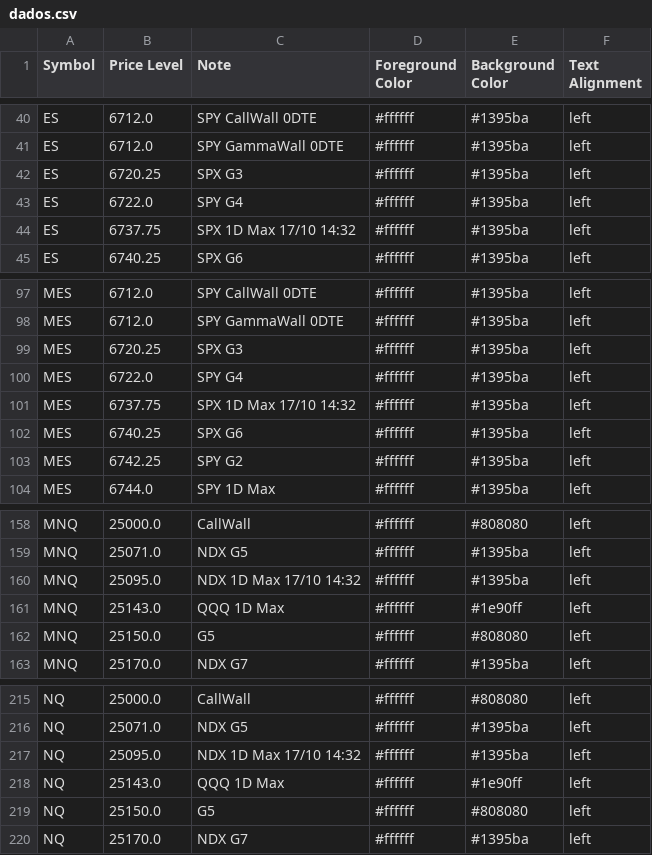
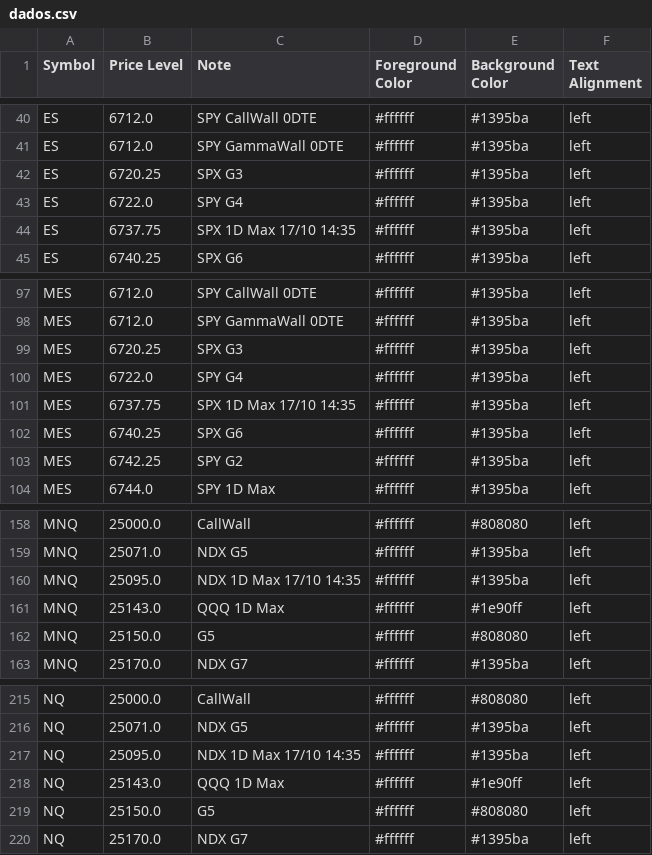
Before and after one commit to GammaGex/dados, a CSV file: dados.csv, drawn as a sheet; only a part is shown, gaps mark what is left out.

Commit message:
Atualizacao automatica - dados.csv

```diff
--- a/dados.csv
+++ b/dados.csv
@@ -43,3 +43,3 @@ ES,6720.25,SPX G3,#ffffff,#1395ba,left
 ES,6722.0,SPY G4,#ffffff,#1395ba,left
-ES,6737.75,SPX 1D Max 17/10 14:32,#ffffff,#1395ba,left
+ES,6737.75,SPX 1D Max 17/10 14:35,#ffffff,#1395ba,left
 ES,6740.25,SPX G6,#ffffff,#1395ba,left
@@ -100,3 +100,3 @@ MES,6720.25,SPX G3,#ffffff,#1395ba,left
 MES,6722.0,SPY G4,#ffffff,#1395ba,left
-MES,6737.75,SPX 1D Max 17/10 14:32,#ffffff,#1395ba,left
+MES,6737.75,SPX 1D Max 17/10 14:35,#ffffff,#1395ba,left
 MES,6740.25,SPX G6,#ffffff,#1395ba,left
@@ -159,3 +159,3 @@ MNQ,25000.0,CallWall,#ffffff,#808080,left
 MNQ,25071.0,NDX G5,#ffffff,#1395ba,left
-MNQ,25095.0,NDX 1D Max 17/10 14:32,#ffffff,#1395ba,left
+MNQ,25095.0,NDX 1D Max 17/10 14:35,#ffffff,#1395ba,left
 MNQ,25143.0,QQQ 1D Max,#ffffff,#1e90ff,left
@@ -216,3 +216,3 @@ NQ,25000.0,CallWall,#ffffff,#808080,left
 NQ,25071.0,NDX G5,#ffffff,#1395ba,left
-NQ,25095.0,NDX 1D Max 17/10 14:32,#ffffff,#1395ba,left
+NQ,25095.0,NDX 1D Max 17/10 14:35,#ffffff,#1395ba,left
 NQ,25143.0,QQQ 1D Max,#ffffff,#1e90ff,left
```
